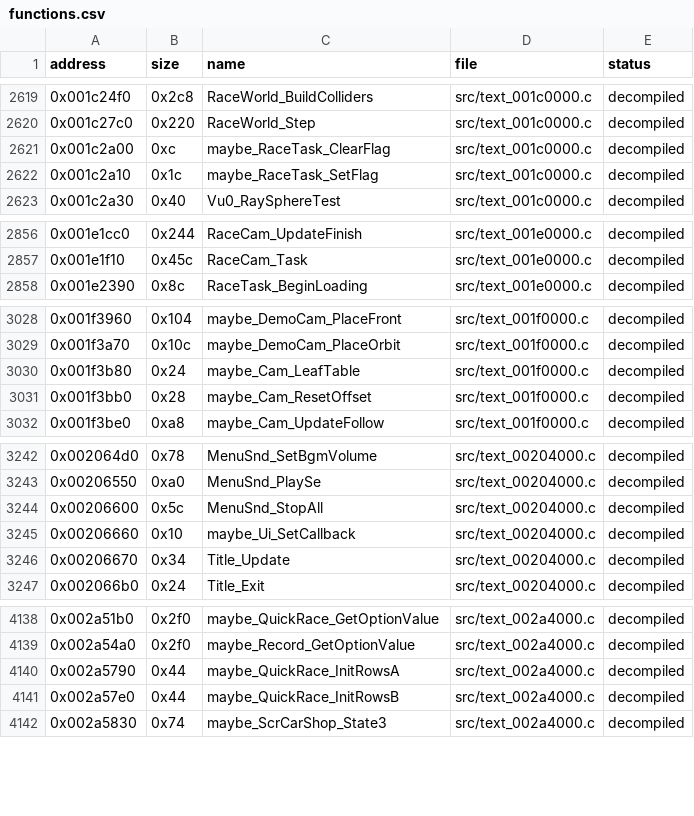
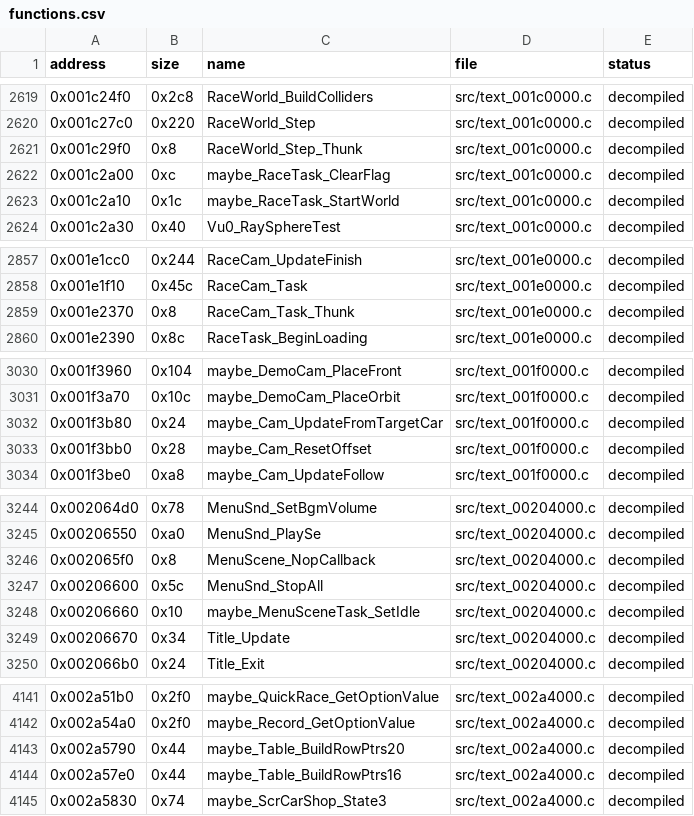
Before and after one commit to ShawnDarr96/Kaido-Decomp-Racer, a CSV file: decomp/functions.csv, drawn as a sheet; only a part is shown, gaps mark what is left out; the diff covers the shown part only.

```diff
--- a/decomp/functions.csv
+++ b/decomp/functions.csv
@@ -2620,4 +2620,5 @@ address,size,name,file,status
 0x001c27c0,0x220,RaceWorld_Step,src/text_001c0000.c,decompiled
+0x001c29f0,0x8,RaceWorld_Step_Thunk,src/text_001c0000.c,decompiled
 0x001c2a00,0xc,maybe_RaceTask_ClearFlag,src/text_001c0000.c,decompiled
-0x001c2a10,0x1c,maybe_RaceTask_SetFlag,src/text_001c0000.c,decompiled
+0x001c2a10,0x1c,maybe_RaceTask_StartWorld,src/text_001c0000.c,decompiled
 0x001c2a30,0x40,Vu0_RaySphereTest,src/text_001c0000.c,decompiled
@@ -2857,2 +2858,3 @@ address,size,name,file,status
 0x001e1f10,0x45c,RaceCam_Task,src/text_001e0000.c,decompiled
+0x001e2370,0x8,RaceCam_Task_Thunk,src/text_001e0000.c,decompiled
 0x001e2390,0x8c,RaceTask_BeginLoading,src/text_001e0000.c,decompiled
@@ -3029,3 +3031,3 @@ address,size,name,file,status
 0x001f3a70,0x10c,maybe_DemoCam_PlaceOrbit,src/text_001f0000.c,decompiled
-0x001f3b80,0x24,maybe_Cam_LeafTable,src/text_001f0000.c,decompiled
+0x001f3b80,0x24,maybe_Cam_UpdateFromTargetCar,src/text_001f0000.c,decompiled
 0x001f3bb0,0x28,maybe_Cam_ResetOffset,src/text_001f0000.c,decompiled
@@ -3243,4 +3245,5 @@ address,size,name,file,status
 0x00206550,0xa0,MenuSnd_PlaySe,src/text_00204000.c,decompiled
+0x002065f0,0x8,MenuScene_NopCallback,src/text_00204000.c,decompiled
 0x00206600,0x5c,MenuSnd_StopAll,src/text_00204000.c,decompiled
-0x00206660,0x10,maybe_Ui_SetCallback,src/text_00204000.c,decompiled
+0x00206660,0x10,maybe_MenuSceneTask_SetIdle,src/text_00204000.c,decompiled
 0x00206670,0x34,Title_Update,src/text_00204000.c,decompiled
@@ -4139,4 +4142,4 @@ address,size,name,file,status
 0x002a54a0,0x2f0,maybe_Record_GetOptionValue,src/text_002a4000.c,decompiled
-0x002a5790,0x44,maybe_QuickRace_InitRowsA,src/text_002a4000.c,decompiled
-0x002a57e0,0x44,maybe_QuickRace_InitRowsB,src/text_002a4000.c,decompiled
+0x002a5790,0x44,maybe_Table_BuildRowPtrs20,src/text_002a4000.c,decompiled
+0x002a57e0,0x44,maybe_Table_BuildRowPtrs16,src/text_002a4000.c,decompiled
 0x002a5830,0x74,maybe_ScrCarShop_State3,src/text_002a4000.c,decompiled
```
Also changed, not shown: 1 edited cell elsewhere in this file, config/symbols.csv, decomp/xrefs.csv, 12 other files.
